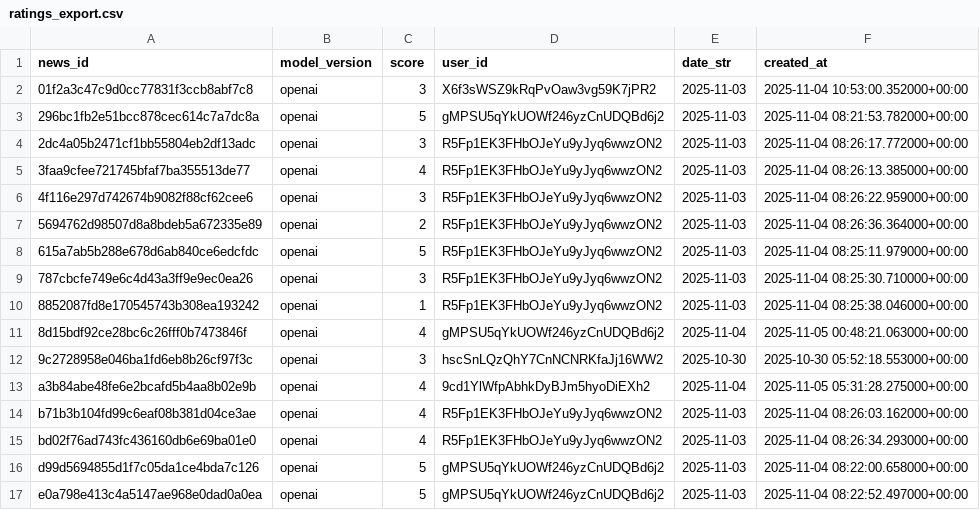
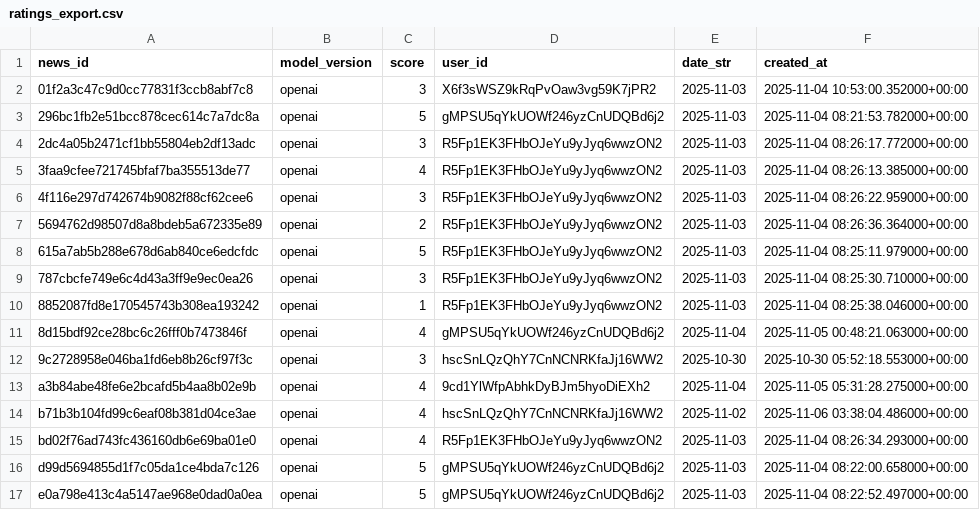
Before and after one commit to geniuskaitw-cmd/game-news-analyzer, a CSV file: data/ratings_export.csv, drawn as a sheet.

```diff
--- a/data/ratings_export.csv
+++ b/data/ratings_export.csv
@@ -13,3 +13,3 @@ news_id,model_version,score,user_id,date_str,created_at
 a3b84abe48fe6e2bcafd5b4aa8b02e9b,openai,4,9cd1YlWfpAbhkDyBJm5hyoDiEXh2,2025-11-04,2025-11-05 05:31:28.275000+00:00
-b71b3b104fd99c6eaf08b381d04ce3ae,openai,4,R5Fp1EK3FHbOJeYu9yJyq6wwzON2,2025-11-03,2025-11-04 08:26:03.162000+00:00
+b71b3b104fd99c6eaf08b381d04ce3ae,openai,4,hscSnLQzQhY7CnNCNRKfaJj16WW2,2025-11-02,2025-11-06 03:38:04.486000+00:00
 bd02f76ad743fc436160db6e69ba01e0,openai,4,R5Fp1EK3FHbOJeYu9yJyq6wwzON2,2025-11-03,2025-11-04 08:26:34.293000+00:00
```
Also changed, not shown: 5 other files.
